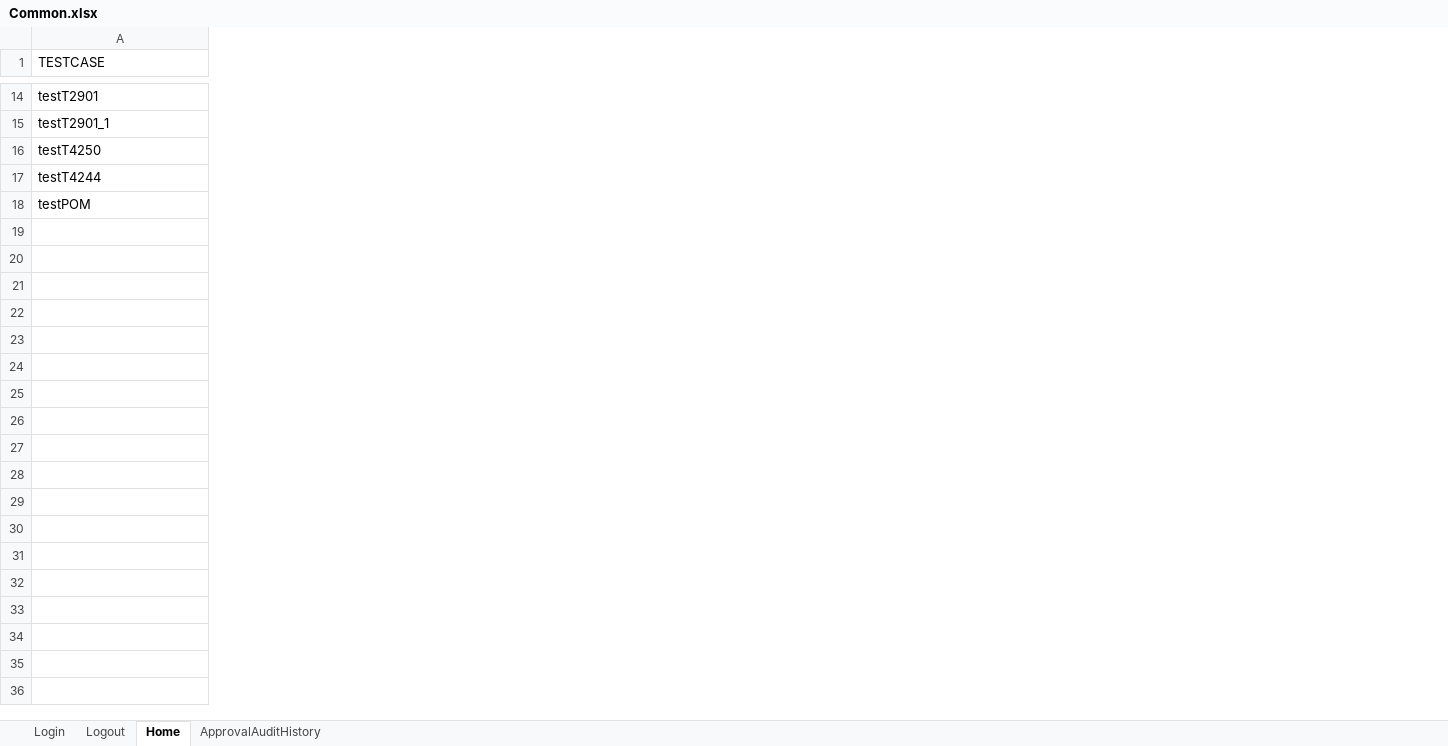
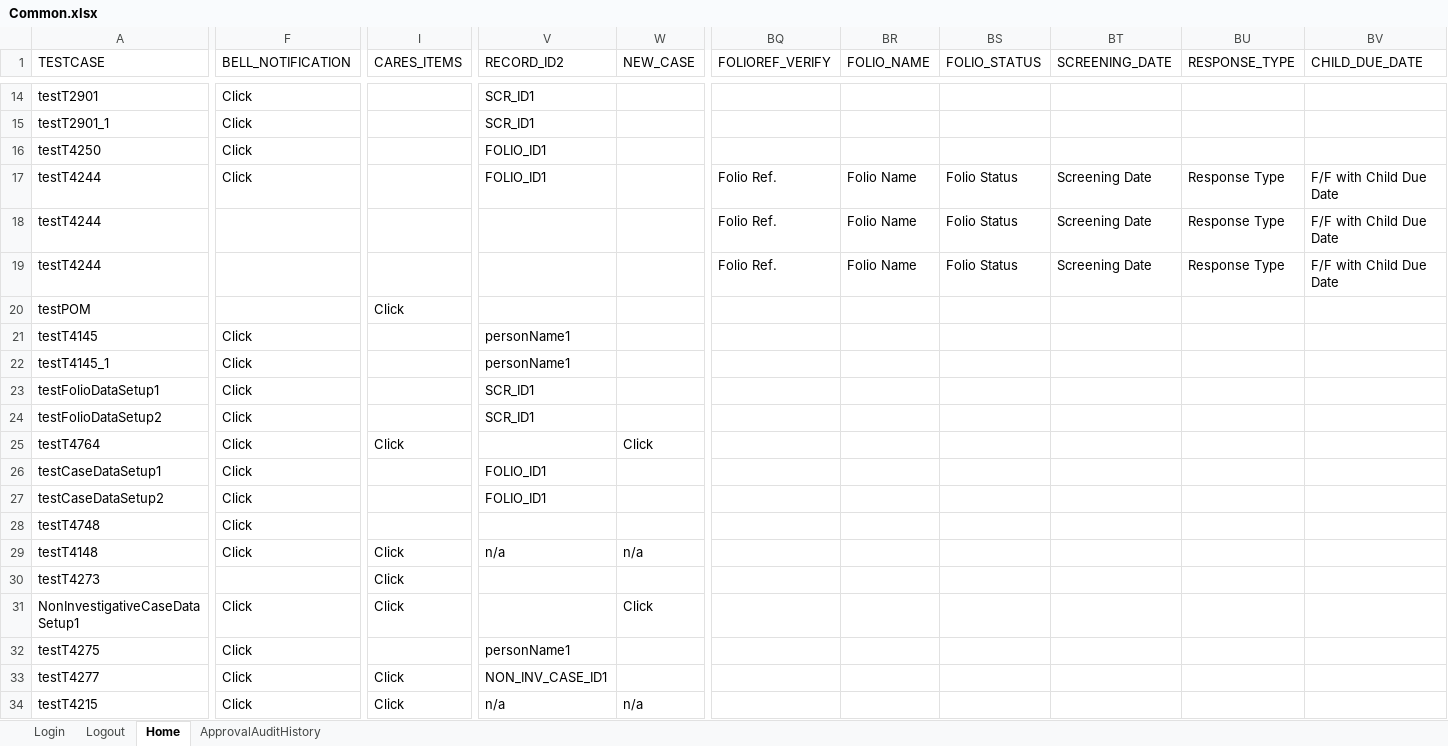
Before and after one commit to Yaswanthkumar-Naidu/TestDataExcel, an Excel workbook: Common.xlsx, sheet Home, drawn as a sheet; only a part is shown, gaps mark what is left out; values as stored, in another font and other column widths than the file's, no cell formats; rows hold the shown columns only; the diff covers the shown part only; the diff names each change by its address in the sheet, - before the commit and + after, or states it on an @@ line.

```diff
--- a/Common.xlsx (sheet Home)
+++ b/Common.xlsx (sheet Home)
+column F (BELL_NOTIFICATION), rows 14-17: all Click
+column I (CARES_ITEMS), row 20: Click
+column V (RECORD_ID2), rows 14-17: SCR_ID1 | SCR_ID1 | FOLIO_ID1 | FOLIO_ID1
+column W (NEW_CASE), empty
+column BQ (FOLIOREF_VERIFY), row 17: Folio Ref.
+column BR (FOLIO_NAME), row 17: Folio Name
+column BS (FOLIO_STATUS), row 17: Folio Status
+column BT (SCREENING_DATE), row 17: Screening Date
+column BU (RESPONSE_TYPE), row 17: Response Type
+column BV (CHILD_DUE_DATE), row 17: F/F with Child Due Date
+row 18: testT4244 |  |  |  |  | Folio Ref. | Folio Name | Folio Status | Screening Date | Response Type | F/F with Child Due Date
+row 19: testT4244 |  |  |  |  | Folio Ref. | Folio Name | Folio Status | Screening Date | Response Type | F/F with Child Due Date
+row 21: testT4145 | Click |  | personName1
+row 22: testT4145_1 | Click |  | personName1
+row 23: testFolioDataSetup1 | Click |  | SCR_ID1
+row 24: testFolioDataSetup2 | Click |  | SCR_ID1
+row 25: testT4764 | Click | Click |  | Click
+row 26: testCaseDataSetup1 | Click |  | FOLIO_ID1
+row 27: testCaseDataSetup2 | Click |  | FOLIO_ID1
+row 28: testT4748 | Click
+row 29: testT4148 | Click | Click | n/a | n/a
+row 30: testT4273 |  | Click
+row 31: NonInvestigativeCaseDataSetup1 | Click | Click |  | Click
+row 32: testT4275 | Click |  | personName1
+row 33: testT4277 | Click | Click | NON_INV_CASE_ID1
+row 34: testT4215 | Click | Click | n/a | n/a
```
Also changed, not shown: 10 added rows, 26 added columns, 1 removed column and 3 edited cells elsewhere in this sheet, sheet Login, sheet Logout, sheet ApprovalAuditHistory, cell formats, Courts.xlsx, 1 other file.
